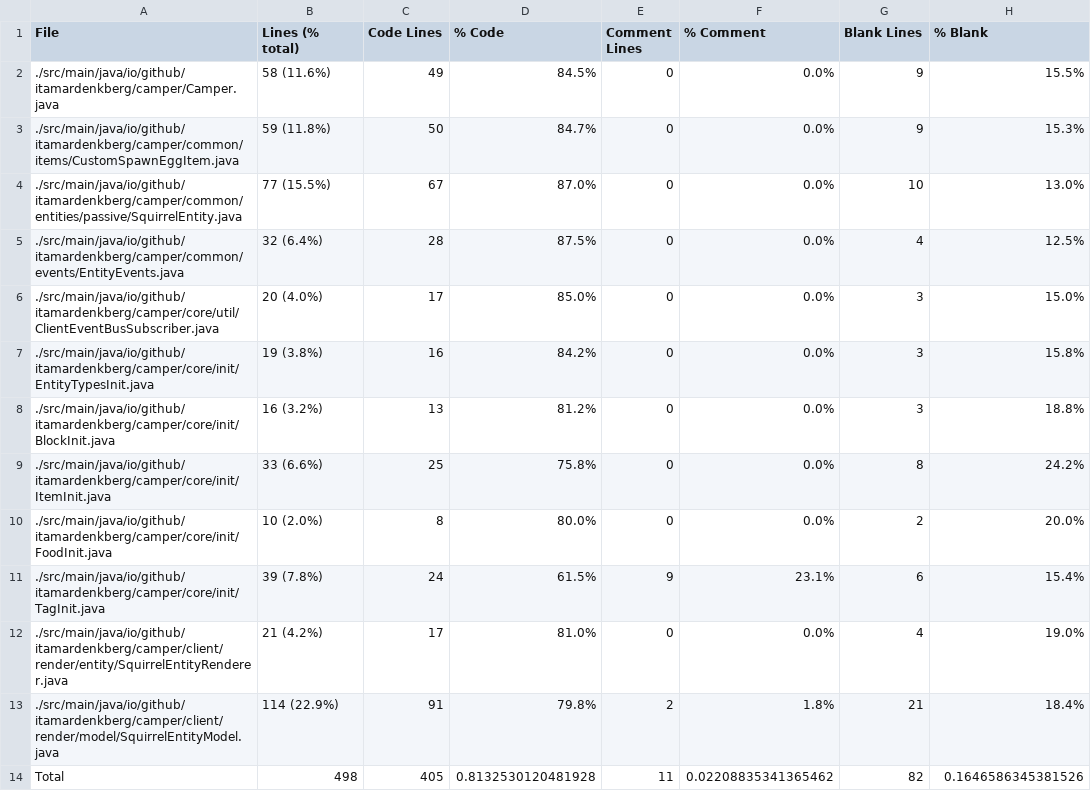
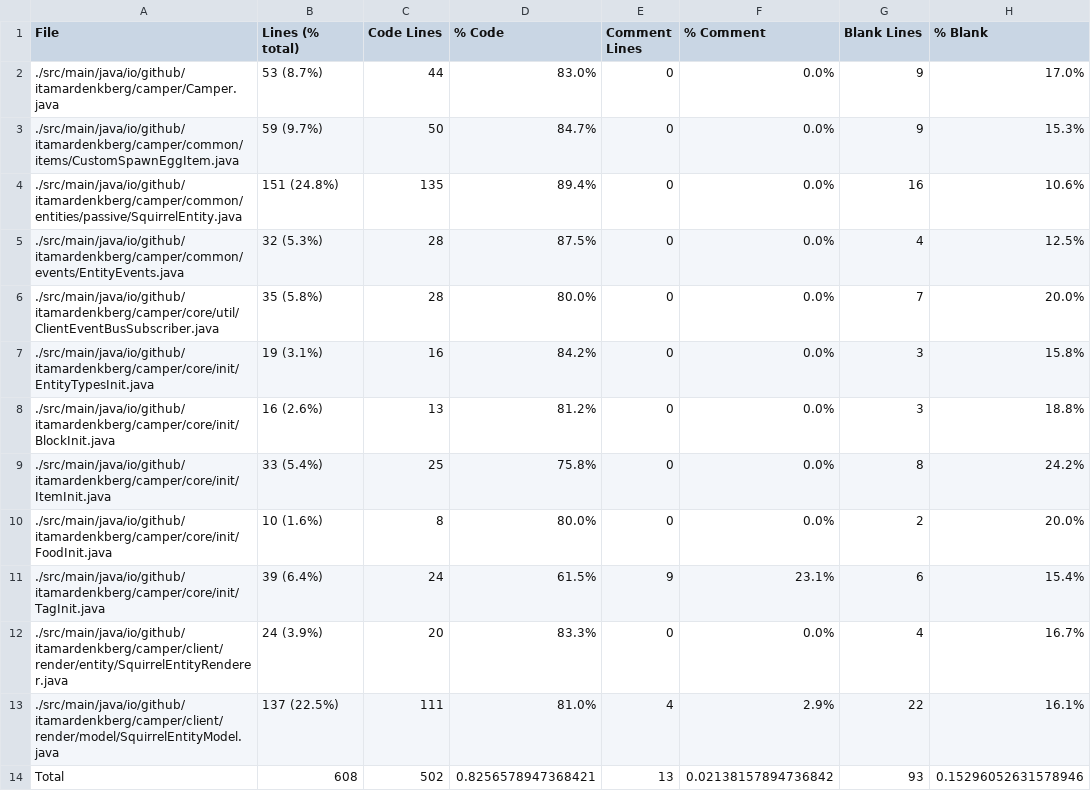
Before and after one commit to ItamarDenkberg/Camper, a CSV file: Statistic.csv, drawn as a sheet.

```diff
--- a/Statistic.csv
+++ b/Statistic.csv
@@ -1,14 +1,14 @@
 File,Lines (% total),Code Lines,% Code,Comment Lines,% Comment,Blank Lines,% Blank
-./src/main/java/io/github/itamardenkberg/camper/Camper.java,58 (11.6%),49,84.5%,0,0.0%,9,15.5%
-./src/main/java/io/github/itamardenkberg/camper/common/items/CustomSpawnEggItem.java,59 (11.8%),50,84.7%,0,0.0%,9,15.3%
-./src/main/java/io/github/itamardenkberg/camper/common/entities/passive/SquirrelEntity.java,77 (15.5%),67,87.0%,0,0.0%,10,13.0%
-./src/main/java/io/github/itamardenkberg/camper/common/events/EntityEvents.java,32 (6.4%),28,87.5%,0,0.0%,4,12.5%
-./src/main/java/io/github/itamardenkberg/camper/core/util/ClientEventBusSubscriber.java,20 (4.0%),17,85.0%,0,0.0%,3,15.0%
-./src/main/java/io/github/itamardenkberg/camper/core/init/EntityTypesInit.java,19 (3.8%),16,84.2%,0,0.0%,3,15.8%
-./src/main/java/io/github/itamardenkberg/camper/core/init/BlockInit.java,16 (3.2%),13,81.2%,0,0.0%,3,18.8%
-./src/main/java/io/github/itamardenkberg/camper/core/init/ItemInit.java,33 (6.6%),25,75.8%,0,0.0%,8,24.2%
-./src/main/java/io/github/itamardenkberg/camper/core/init/FoodInit.java,10 (2.0%),8,80.0%,0,0.0%,2,20.0%
-./src/main/java/io/github/itamardenkberg/camper/core/init/TagInit.java,39 (7.8%),24,61.5%,9,23.1%,6,15.4%
-./src/main/java/io/github/itamardenkberg/camper/client/render/entity/SquirrelEntityRenderer.java,21 (4.2%),17,81.0%,0,0.0%,4,19.0%
-./src/main/java/io/github/itamardenkberg/camper/client/render/model/SquirrelEntityModel.java,114 (22.9%),91,79.8%,2,1.8%,21,18.4%
-Total,498,405,0.8132530120481928,11,0.02208835341365462,82,0.1646586345381526
+./src/main/java/io/github/itamardenkberg/camper/Camper.java,53 (8.7%),44,83.0%,0,0.0%,9,17.0%
+./src/main/java/io/github/itamardenkberg/camper/common/items/CustomSpawnEggItem.java,59 (9.7%),50,84.7%,0,0.0%,9,15.3%
+./src/main/java/io/github/itamardenkberg/camper/common/entities/passive/SquirrelEntity.java,151 (24.8%),135,89.4%,0,0.0%,16,10.6%
+./src/main/java/io/github/itamardenkberg/camper/common/events/EntityEvents.java,32 (5.3%),28,87.5%,0,0.0%,4,12.5%
+./src/main/java/io/github/itamardenkberg/camper/core/util/ClientEventBusSubscriber.java,35 (5.8%),28,80.0%,0,0.0%,7,20.0%
+./src/main/java/io/github/itamardenkberg/camper/core/init/EntityTypesInit.java,19 (3.1%),16,84.2%,0,0.0%,3,15.8%
+./src/main/java/io/github/itamardenkberg/camper/core/init/BlockInit.java,16 (2.6%),13,81.2%,0,0.0%,3,18.8%
+./src/main/java/io/github/itamardenkberg/camper/core/init/ItemInit.java,33 (5.4%),25,75.8%,0,0.0%,8,24.2%
+./src/main/java/io/github/itamardenkberg/camper/core/init/FoodInit.java,10 (1.6%),8,80.0%,0,0.0%,2,20.0%
+./src/main/java/io/github/itamardenkberg/camper/core/init/TagInit.java,39 (6.4%),24,61.5%,9,23.1%,6,15.4%
+./src/main/java/io/github/itamardenkberg/camper/client/render/entity/SquirrelEntityRenderer.java,24 (3.9%),20,83.3%,0,0.0%,4,16.7%
+./src/main/java/io/github/itamardenkberg/camper/client/render/model/SquirrelEntityModel.java,137 (22.5%),111,81.0%,4,2.9%,22,16.1%
+Total,608,502,0.8256578947368421,13,0.02138157894736842,93,0.15296052631578946
```
Also changed, not shown: 15 other files.
